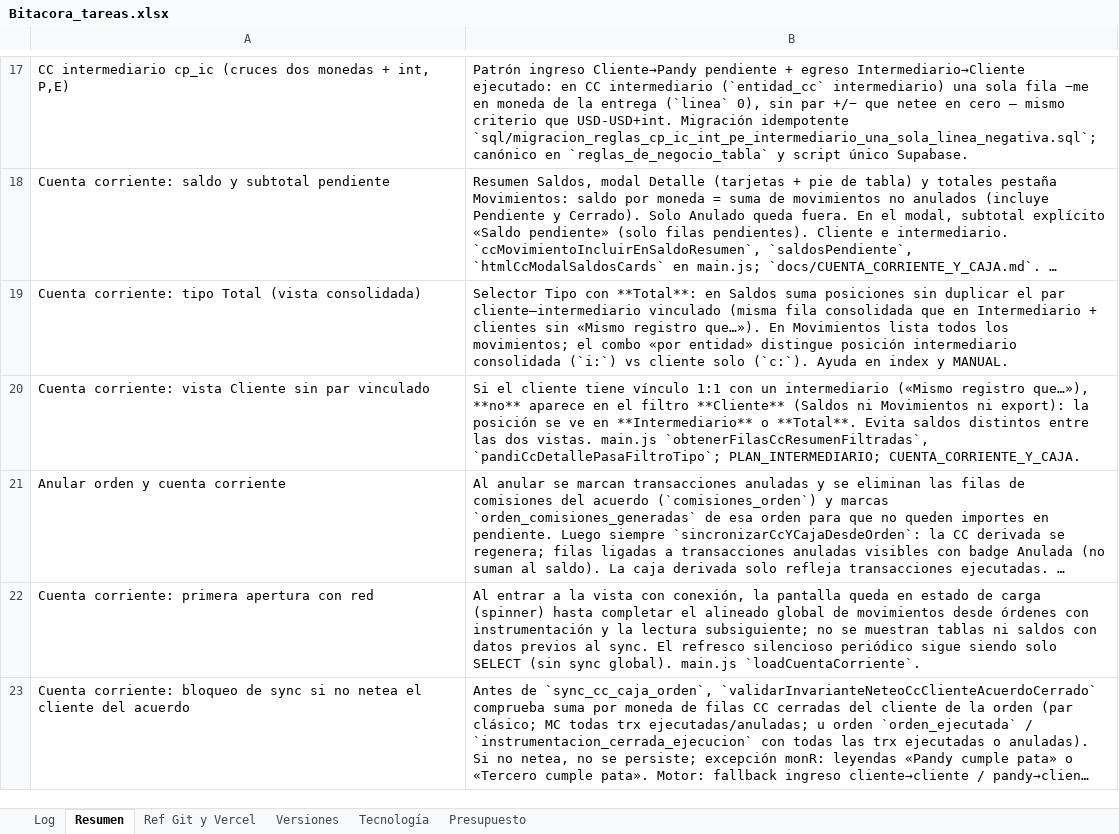
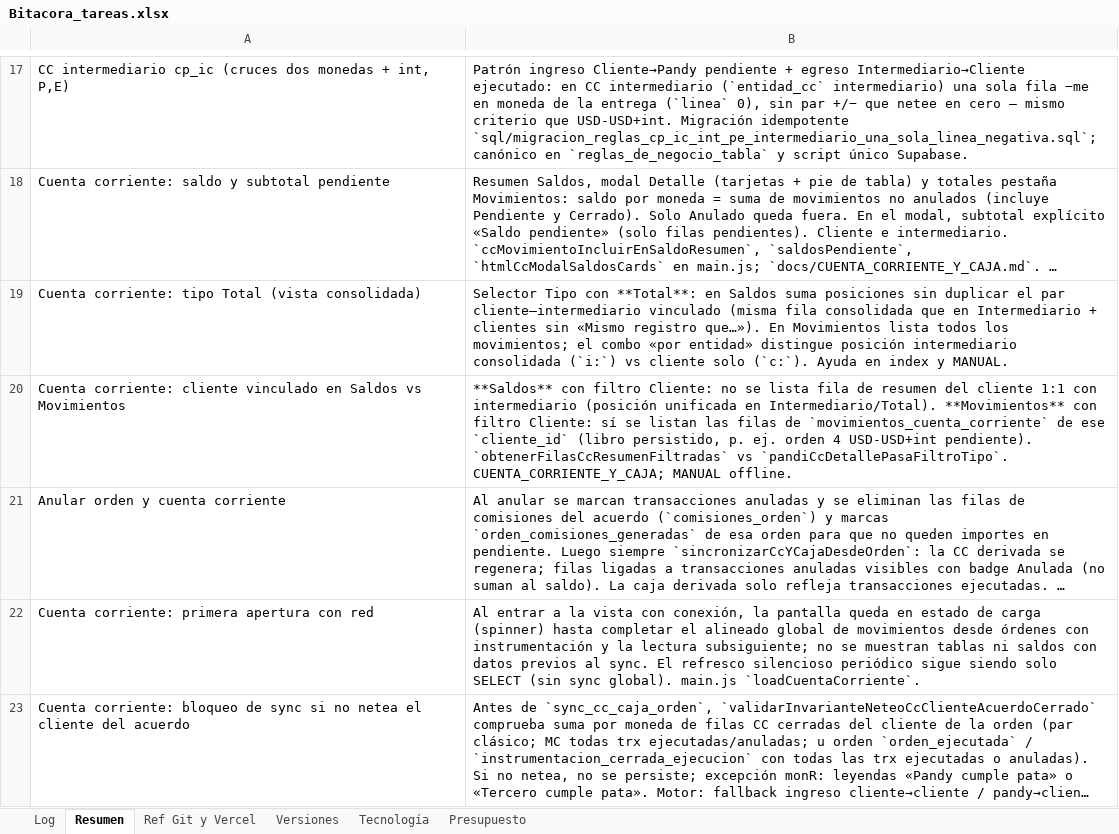
Before and after one commit to lucasbustosmartin-coder/pandy, an Excel workbook: Bitacora_tareas.xlsx, sheet Resumen, drawn as a sheet; only a part is shown, gaps mark what is left out; long unchanged cells end in …; values as stored, in another font and other column widths than the file's, no borders; removed rows and columns are numbered as before the commit, all else as after; the diff covers the shown part only; the diff names each change by its address in the sheet, - before the commit and + after, or states it on an @@ line.

```diff
--- a/Bitacora_tareas.xlsx (sheet Resumen)
+++ b/Bitacora_tareas.xlsx (sheet Resumen)
-row 20: Cuenta corriente: vista Cliente sin par vinculado | Si el cliente tiene vínculo 1:1 con un intermediario («Mismo registro que…»), **no** aparece en el filtro **Cliente** (Saldos ni Movimientos ni export): la posición se ve en **Intermediario** o **Total**. Evita saldos distintos entre las dos vistas. main.js `obtenerFilasCcResumenFiltradas`, `pandiCcDetallePasaFiltroTipo`; PLAN_INTERMEDIARIO; CUENTA_CORRIENTE_Y_CAJA.
+row 20: Cuenta corriente: cliente vinculado en Saldos vs Movimientos | **Saldos** con filtro Cliente: no se lista fila de resumen del cliente 1:1 con intermediario (posición unificada en Intermediario/Total). **Movimientos** con filtro Cliente: sí se listan las filas de `movimientos_cuenta_corriente` de ese `cliente_id` (libro persistido, p. ej. orden 4 USD-USD+int pendiente). `obtenerFilasCcResumenFiltradas` vs `pandiCcDetallePasaFiltroTipo`. CUENTA_CORRIENTE_Y_CAJA; MANUAL offline.
```
Also changed, not shown: 2 added rows elsewhere in this sheet, sheet Log, sheet Versiones, 13 other files.
